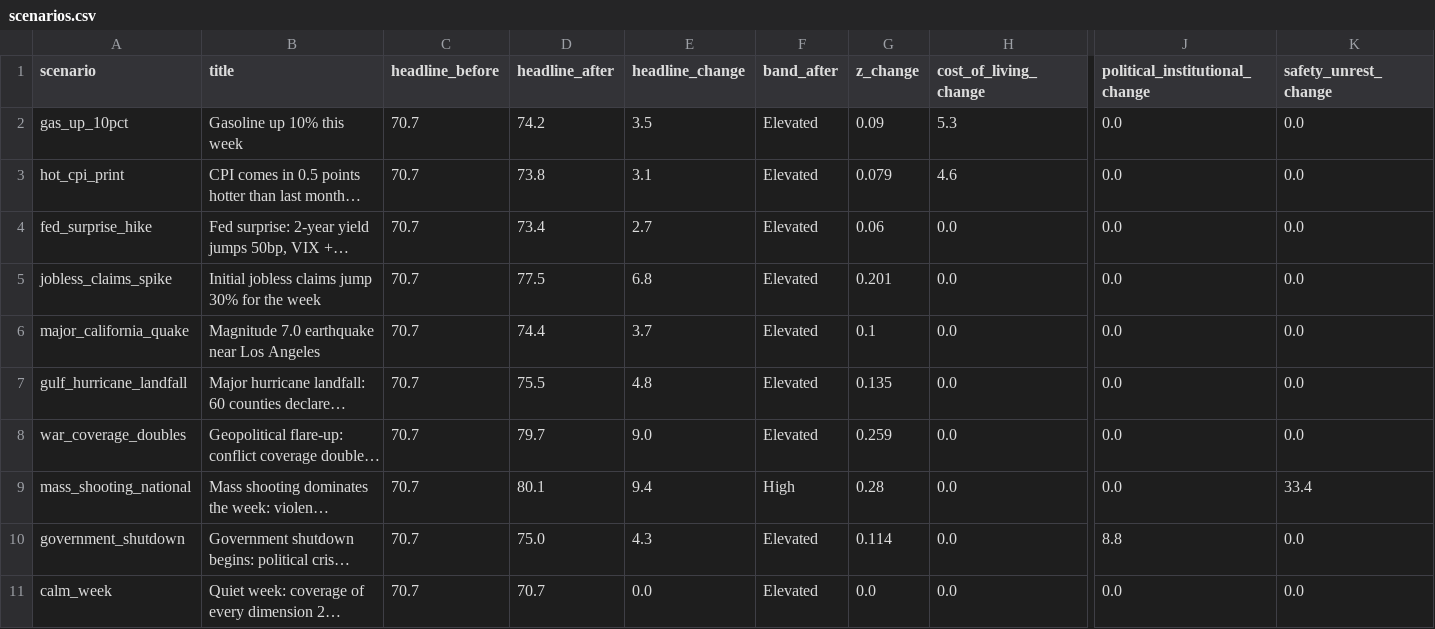
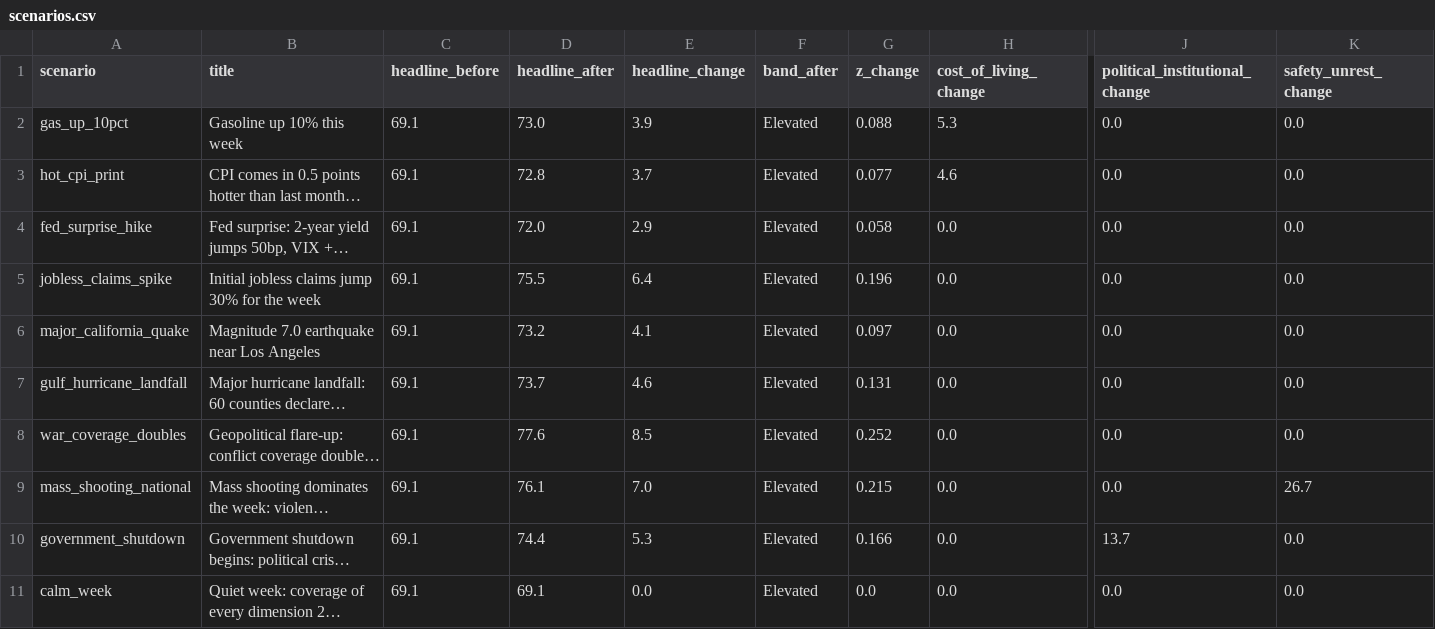
Before and after one commit to WBH-rbg/anxiety-index, a CSV file: output/scenarios.csv, drawn as a sheet; only a part is shown, gaps mark what is left out; long unchanged cells end in …; the diff names each change by its address in the sheet, - before the commit and + after, or states it on an @@ line.

```diff
--- a/output/scenarios.csv
+++ b/output/scenarios.csv
-C2:C11 (headline_before): 70.7
+C2:C11 (headline_before): 69.1
-D2 (headline_after): 74.2
+D2 (headline_after): 73.0
-E2 (headline_change): 3.5
+E2 (headline_change): 3.9
-G2 (z_change): 0.09
+G2 (z_change): 0.088
-D3 (headline_after): 73.8
+D3 (headline_after): 72.8
-E3 (headline_change): 3.1
+E3 (headline_change): 3.7
-G3 (z_change): 0.079
+G3 (z_change): 0.077
-D4 (headline_after): 73.4
+D4 (headline_after): 72.0
-E4 (headline_change): 2.7
+E4 (headline_change): 2.9
-G4 (z_change): 0.06
+G4 (z_change): 0.058
-D5 (headline_after): 77.5
+D5 (headline_after): 75.5
-E5 (headline_change): 6.8
+E5 (headline_change): 6.4
-G5 (z_change): 0.201
+G5 (z_change): 0.196
-D6 (headline_after): 74.4
+D6 (headline_after): 73.2
-E6 (headline_change): 3.7
+E6 (headline_change): 4.1
-G6 (z_change): 0.1
+G6 (z_change): 0.097
-D7 (headline_after): 75.5
+D7 (headline_after): 73.7
-E7 (headline_change): 4.8
+E7 (headline_change): 4.6
-G7 (z_change): 0.135
+G7 (z_change): 0.131
-D8 (headline_after): 79.7
+D8 (headline_after): 77.6
-E8 (headline_change): 9.0
+E8 (headline_change): 8.5
-G8 (z_change): 0.259
+G8 (z_change): 0.252
-D9 (headline_after): 80.1
+D9 (headline_after): 76.1
-E9 (headline_change): 9.4
+E9 (headline_change): 7.0
-F9 (band_after): High
+F9 (band_after): Elevated
-G9 (z_change): 0.28
+G9 (z_change): 0.215
-K9 (safety_unrest_change): 33.4
+K9 (safety_unrest_change): 26.7
-D10 (headline_after): 75.0
+D10 (headline_after): 74.4
-E10 (headline_change): 4.3
+E10 (headline_change): 5.3
-G10 (z_change): 0.114
+G10 (z_change): 0.166
-J10 (political_institutional_change): 8.8
+J10 (political_institutional_change): 13.7
-D11 (headline_after): 70.7
+D11 (headline_after): 69.1
```
Also changed, not shown: output/dimension_weekly.csv, output/headline_weekly.csv, 8 other files.
